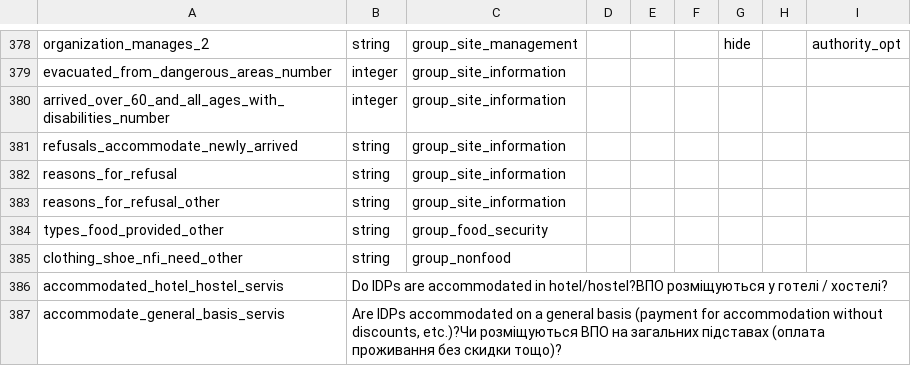
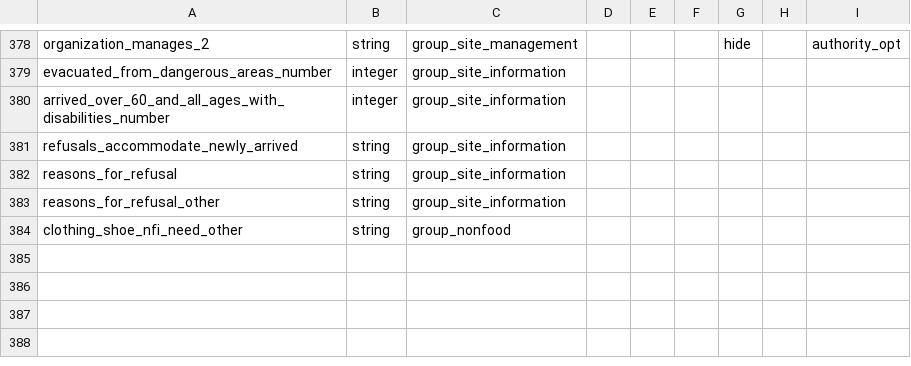
Before and after one commit to GDS-ODSSS/opsmaps, a CSV file: ukraine_test/FDF_R14/submissions_rules.csv, drawn as a sheet; only a part is shown, gaps mark what is left out.

Commit message:
Ukraine Test: Cleaning fields and labels in round 14

```diff
--- a/ukraine_test/FDF_R14/submissions_rules.csv
+++ b/ukraine_test/FDF_R14/submissions_rules.csv
@@ -383,5 +383,2 @@ reasons_for_refusal;string;group_site_information;;;;;;
 reasons_for_refusal_other;string;group_site_information;;;;;;
-types_food_provided_other;string;group_food_security;;;;;;
 clothing_shoe_nfi_need_other;string;group_nonfood;;;;;;
-accommodated_hotel_hostel_servis;Do IDPs are accommodated in hotel/hostel?ВПО розміщуються у готелі / хостелі?
-accommodate_general_basis_servis;Are IDPs accommodated on a general basis (payment for accommodation without discounts, etc.)?Чи розміщуються ВПО на загальних підставах (оплата проживання без скидки тощо)?
```
Also changed, not shown: ukraine_test/FDF_R14/field_labels.csv.
